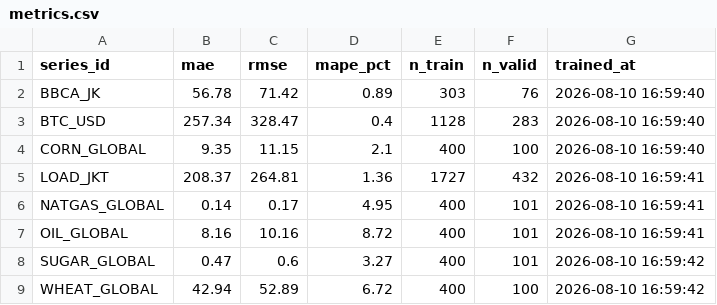
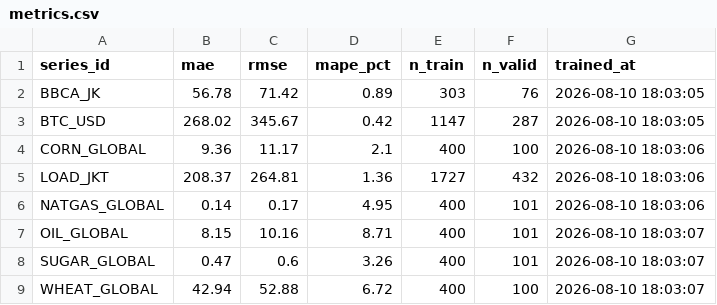
Before and after one commit to salimz-arch/tsf-market-analytics, a CSV file: models/metrics.csv, drawn as a sheet.

```diff
--- a/models/metrics.csv
+++ b/models/metrics.csv
@@ -1,9 +1,9 @@
 series_id,mae,rmse,mape_pct,n_train,n_valid,trained_at
-BBCA_JK,56.78,71.42,0.89,303,76,2026-08-10 16:59:40
-BTC_USD,257.34,328.47,0.4,1128,283,2026-08-10 16:59:40
-CORN_GLOBAL,9.35,11.15,2.1,400,100,2026-08-10 16:59:40
-LOAD_JKT,208.37,264.81,1.36,1727,432,2026-08-10 16:59:41
-NATGAS_GLOBAL,0.14,0.17,4.95,400,101,2026-08-10 16:59:41
-OIL_GLOBAL,8.16,10.16,8.72,400,101,2026-08-10 16:59:41
-SUGAR_GLOBAL,0.47,0.6,3.27,400,101,2026-08-10 16:59:42
-WHEAT_GLOBAL,42.94,52.89,6.72,400,100,2026-08-10 16:59:42
+BBCA_JK,56.78,71.42,0.89,303,76,2026-08-10 18:03:05
+BTC_USD,268.02,345.67,0.42,1147,287,2026-08-10 18:03:05
+CORN_GLOBAL,9.36,11.17,2.1,400,100,2026-08-10 18:03:06
+LOAD_JKT,208.37,264.81,1.36,1727,432,2026-08-10 18:03:06
+NATGAS_GLOBAL,0.14,0.17,4.95,400,101,2026-08-10 18:03:06
+OIL_GLOBAL,8.15,10.16,8.71,400,101,2026-08-10 18:03:07
+SUGAR_GLOBAL,0.47,0.6,3.26,400,101,2026-08-10 18:03:07
+WHEAT_GLOBAL,42.94,52.88,6.72,400,100,2026-08-10 18:03:07
```
Also changed, not shown: data/forecasts/conclusions.csv, data/forecasts/evaluation.csv, 11 other files.
